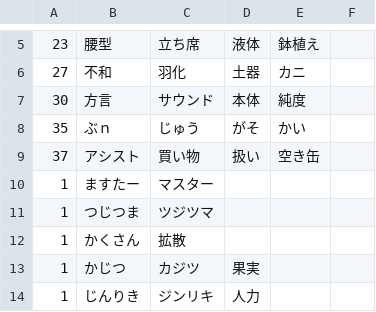
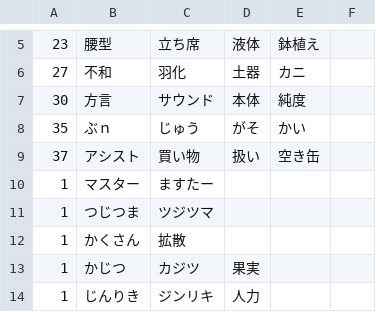
Before and after one commit to maruten0420/Nazoken-Modoki, a CSV file: riddle/riddle1/riddle1.csv, drawn as a sheet; only a part is shown, gaps mark what is left out; removed rows and columns are numbered as before the commit, all else as after; the diff names each change by its address in the sheet, - before the commit and + after, or states it on an @@ line.

Commit message:
Update riddle1.csv with new entries

```diff
--- a/riddle/riddle1/riddle1.csv
+++ b/riddle/riddle1/riddle1.csv
-row 10: 1 | ますたー | マスター
+row 10: 1 | マスター | ますたー
```
